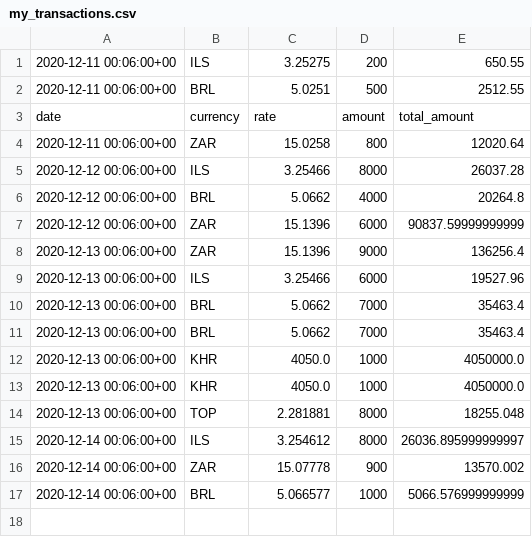
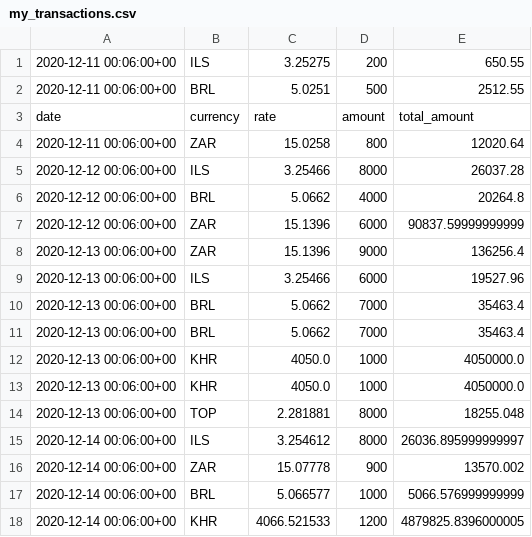
Before and after one commit to polinabb/naya-project, a CSV file: my_transactions.csv, drawn as a sheet; the diff names each change by its address in the sheet, - before the commit and + after, or states it on an @@ line.

Commit message:
date.today()

```diff
--- a/my_transactions.csv
+++ b/my_transactions.csv
+row 18: 2020-12-14 00:06:00+00 | KHR | 4066.521533 | 1200 | 4879825.8396000005
```
